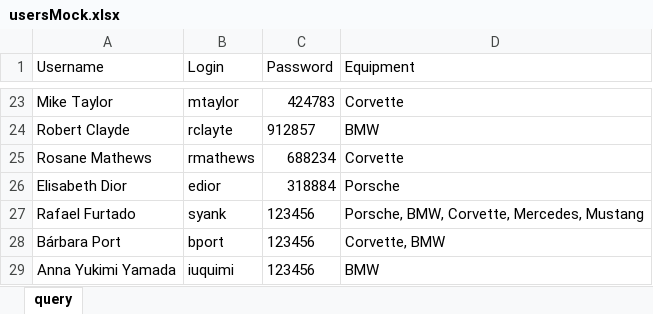
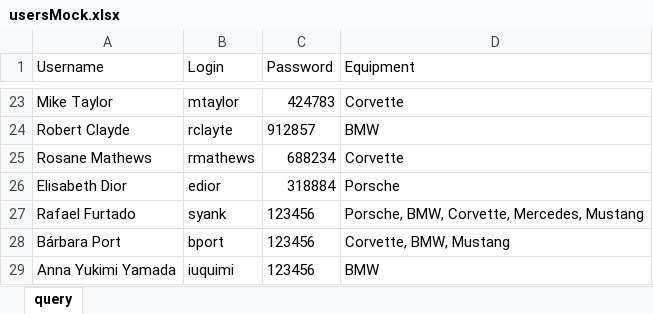
Before and after one commit to barbaraport/api-claradb, an Excel workbook: src/server/resources/startUpFiles/usersMock.xlsx, sheet query, drawn as a sheet; only a part is shown, gaps mark what is left out; values as stored, in another font and other column widths than the file's, no borders; table styles not drawn; the diff names each change by its address in the sheet, - before the commit and + after, or states it on an @@ line.

Commit message:
adding a mustang to myself

```diff
--- a/src/server/resources/startUpFiles/usersMock.xlsx (sheet query)
+++ b/src/server/resources/startUpFiles/usersMock.xlsx (sheet query)
-D28 (Equipment): Corvette, BMW
+D28 (Equipment): Corvette, BMW, Mustang
```
